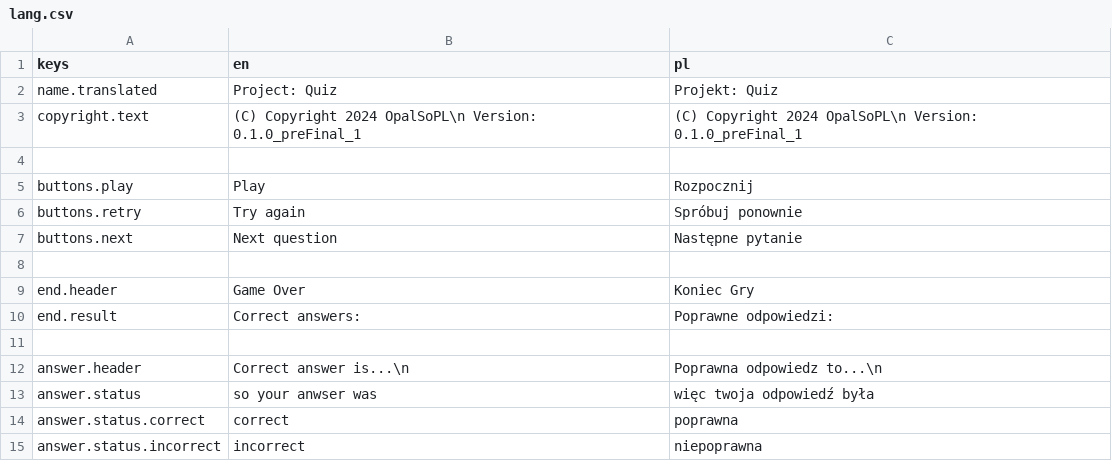
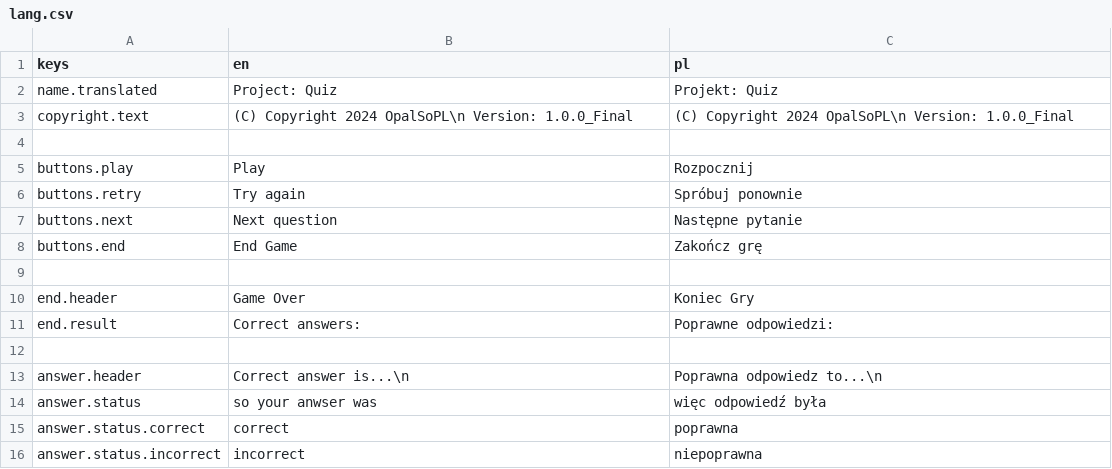
Before and after one commit to OpalSoPL/quiz-project, a CSV file: lang.csv, drawn as a sheet.

Commit message:
chore: add text for `buttons.end`

```diff
--- a/lang.csv
+++ b/lang.csv
@@ -2,3 +2,3 @@ keys,en,pl
 name.translated,Project: Quiz,Projekt: Quiz
-copyright.text,(C) Copyright 2024 OpalSoPL\n Version: 0.1.0_preFinal_1, (C) Copyright 2024 OpalSoPL\n Version: 0.1.0_preFinal_1
+copyright.text,(C) Copyright 2024 OpalSoPL\n Version: 1.0.0_Final, (C) Copyright 2024 OpalSoPL\n Version: 1.0.0_Final
 
@@ -7,2 +7,3 @@ buttons.retry,Try again,Spróbuj ponownie
 buttons.next,Next question,Następne pytanie
+buttons.end,End Game, Zakończ grę
 
@@ -12,3 +13,3 @@ end.result,Correct answers: ,Poprawne odpowiedzi:
 answer.header,Correct answer is...\n, Poprawna odpowiedz to...\n
-answer.status, so your anwser was , więc twoja odpowiedź była
+answer.status, so your anwser was , więc odpowiedź była
 answer.status.correct,correct,poprawna
```
